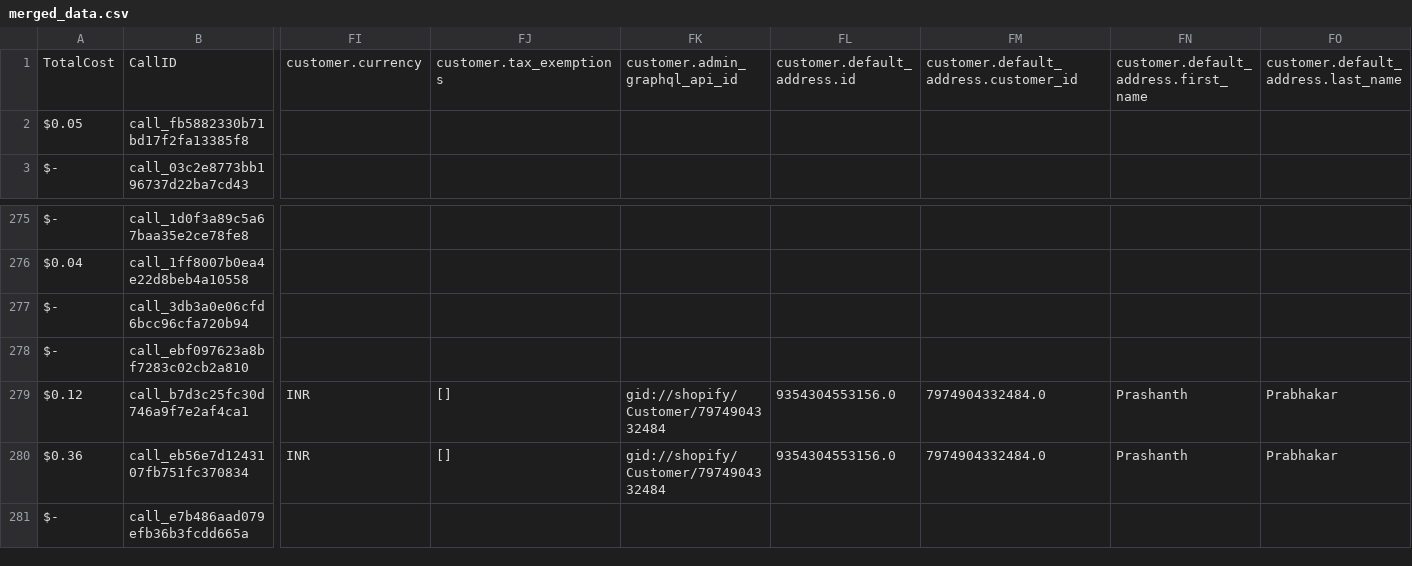
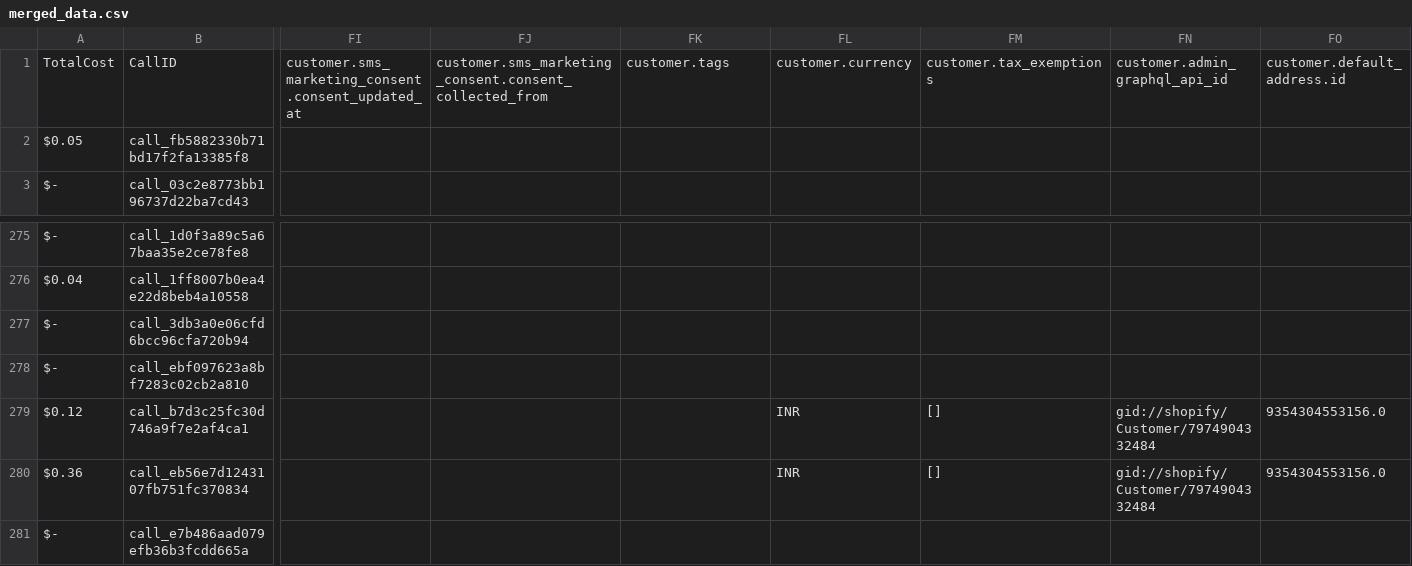
Before and after one commit to Urban-gabru-yog/Urban-Yog, a CSV file: data/merged_data.csv, drawn as a sheet; only a part is shown, gaps mark what is left out; the diff covers the shown part only; the diff names each change by its address in the sheet, - before the commit and + after, or states it on an @@ line.

```diff
--- a/data/merged_data.csv
+++ b/data/merged_data.csv
-FI1: customer.currency
+FI1: customer.sms_marketing_consent.consent_updated_at
-FJ1: customer.tax_exemptions
+FJ1: customer.sms_marketing_consent.consent_collected_from
-FK1: customer.admin_graphql_api_id
+FK1: customer.tags
-FL1: customer.default_address.id
+FL1: customer.currency
-FM1: customer.default_address.customer_id
+FM1: customer.tax_exemptions
-FN1: customer.default_address.first_name
+FN1: customer.admin_graphql_api_id
-FO1: customer.default_address.last_name
+FO1: customer.default_address.id
-FI279:FI280: INR
+FI279:FI280: (empty)
-FJ279:FJ280: []
+FJ279:FJ280: (empty)
-FK279:FK280: gid://shopify/Customer/7974904332484
+FK279:FK280: (empty)
-FL279:FL280: 9354304553156.0
+FL279:FL280: INR
-FM279:FM280: 7974904332484.0
+FM279:FM280: []
-FN279:FN280: Prashanth
+FN279:FN280: gid://shopify/Customer/7974904332484
-FO279:FO280: Prabhakar
+FO279:FO280: 9354304553156.0
```
Also changed, not shown: 96 edited cells elsewhere in this file, 1 other file.
